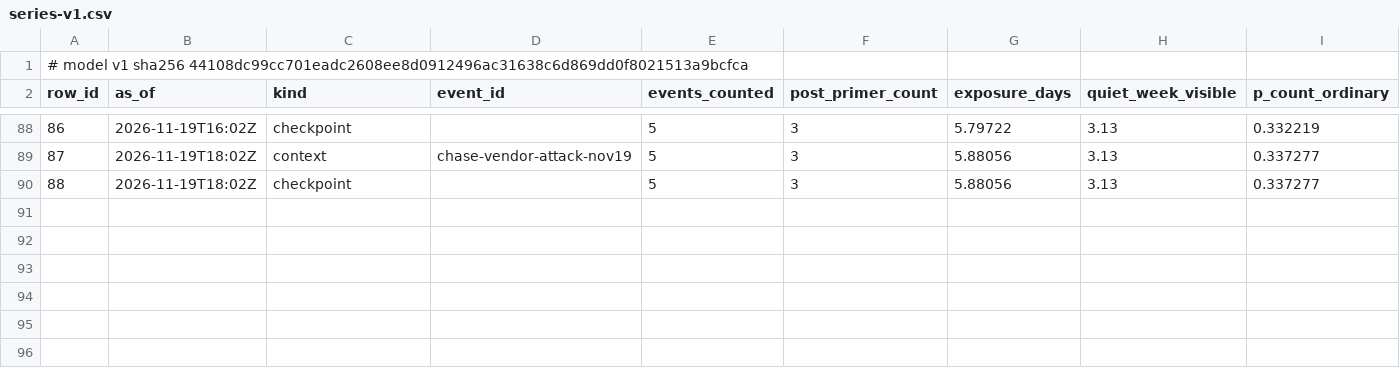
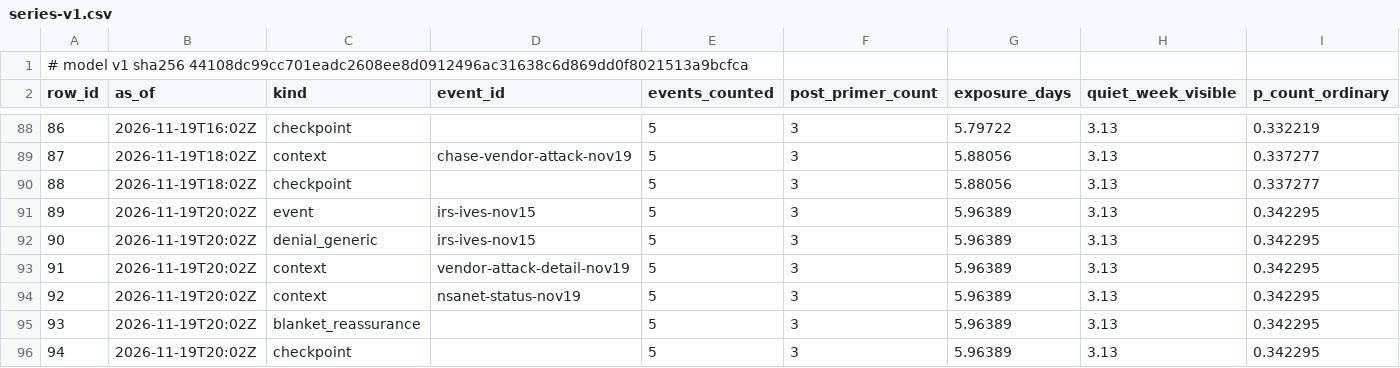
Before and after one commit to shumow/fridaythe13th-cyberattack-or-clusterfuck, a CSV file: output/series-v1.csv, drawn as a sheet; only a part is shown, gaps mark what is left out; rows hold the shown columns only; the diff names each change by its address in the sheet, - before the commit and + after, or states it on an @@ line.

```diff
--- a/output/series-v1.csv
+++ b/output/series-v1.csv
+row 91: 89 | 2026-11-19T20:02Z | event | irs-ives-nov15 | 5 | 3 | 5.96389 | 3.13 | 0.342295
+row 92: 90 | 2026-11-19T20:02Z | denial_generic | irs-ives-nov15 | 5 | 3 | 5.96389 | 3.13 | 0.342295
+row 93: 91 | 2026-11-19T20:02Z | context | vendor-attack-detail-nov19 | 5 | 3 | 5.96389 | 3.13 | 0.342295
+row 94: 92 | 2026-11-19T20:02Z | context | nsanet-status-nov19 | 5 | 3 | 5.96389 | 3.13 | 0.342295
+row 95: 93 | 2026-11-19T20:02Z | blanket_reassurance |  | 5 | 3 | 5.96389 | 3.13 | 0.342295
+row 96: 94 | 2026-11-19T20:02Z | checkpoint |  | 5 | 3 | 5.96389 | 3.13 | 0.342295
```
Also changed, not shown: bookkeeping/inconsistencies.csv, log/log.csv, 4 other files.
